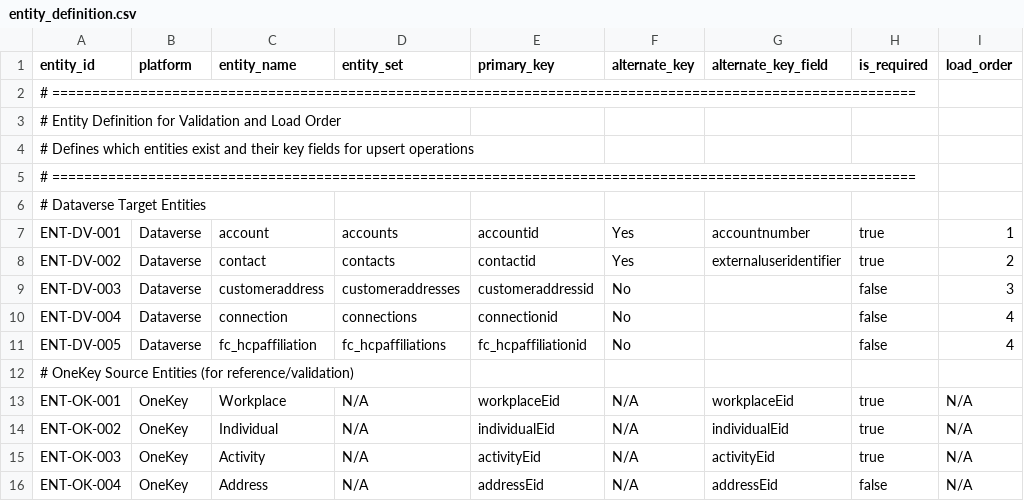
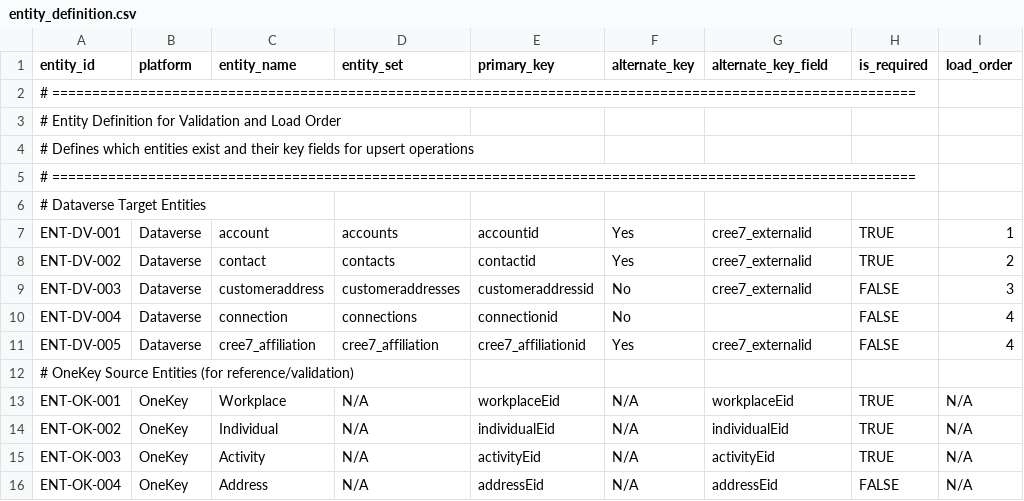
Before and after one commit to duncan-doan/onekey-paion-integration, a CSV file: config/entity_definition.csv, drawn as a sheet; only a part is shown; the diff names each change by its address in the sheet, - before the commit and + after, or states it on an @@ line.

```diff
--- a/config/entity_definition.csv
+++ b/config/entity_definition.csv
-G7 (alternate_key_field): accountnumber
+G7 (alternate_key_field): cree7_externalid
-H7:H8 (is_required): true
+H7:H8 (is_required): TRUE
-G8 (alternate_key_field): externaluseridentifier
+G8 (alternate_key_field): cree7_externalid
-G9 (alternate_key_field): (empty)
+G9 (alternate_key_field): cree7_externalid
-H9:H11 (is_required): false
+H9:H11 (is_required): FALSE
-C11 (entity_name): fc_hcpaffiliation
+C11 (entity_name): cree7_affiliation
-D11 (entity_set): fc_hcpaffiliations
+D11 (entity_set): cree7_affiliation
-E11 (primary_key): fc_hcpaffiliationid
+E11 (primary_key): cree7_affiliationid
-F11 (alternate_key): No
+F11 (alternate_key): Yes
-G11 (alternate_key_field): (empty)
+G11 (alternate_key_field): cree7_externalid
-H13:H15 (is_required): true
+H13:H15 (is_required): TRUE
-H16 (is_required): false
+H16 (is_required): FALSE
```
Also changed, not shown: config/relationship_mapping.csv, 2 other files.
